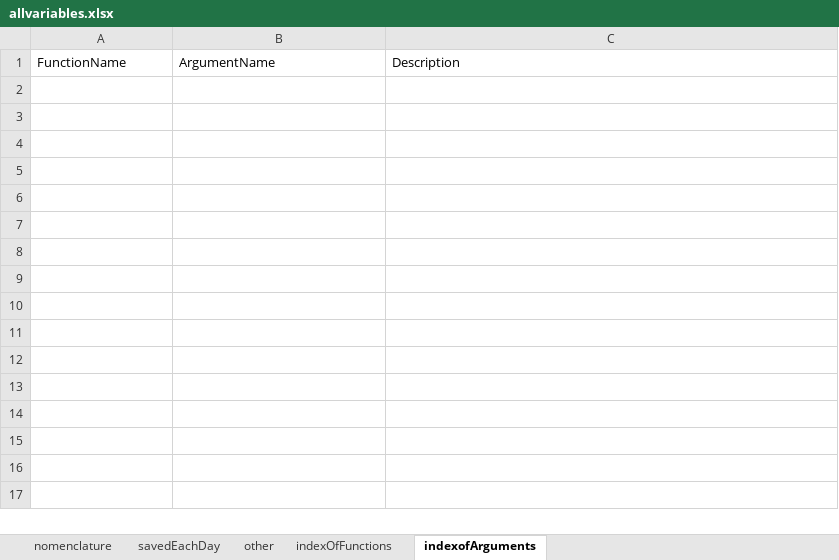
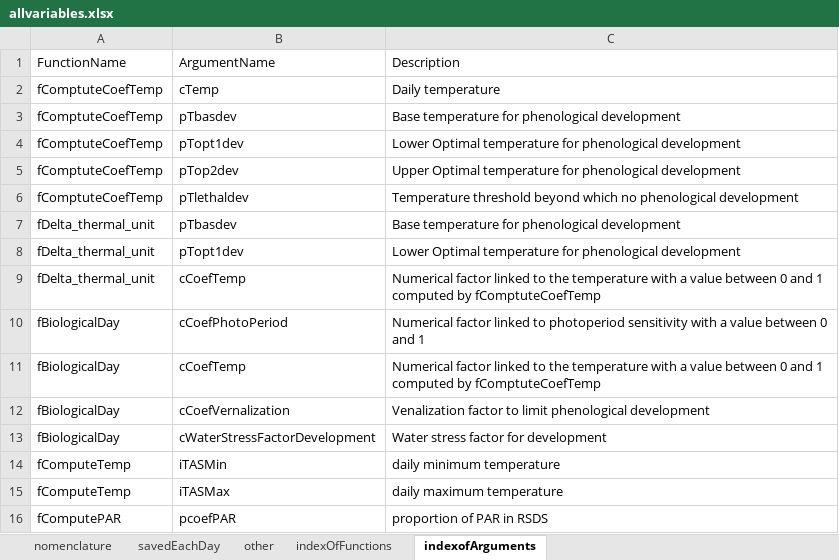
Before and after one commit to mariegosme/SSM.R, an Excel workbook: allvariables.xlsx, sheet indexofArguments, drawn as a sheet; values as stored, in another font and other column widths than the file's, no borders; the diff names each change by its address in the sheet, - before the commit and + after, or states it on an @@ line.

Commit message:
Update allvariables.xlsx
Mise à jour de la liste des variables codées dans les fonctiones.
Démarrage de la description de chaque argument dans les fonctions
Liste des fonctions

```diff
--- a/allvariables.xlsx (sheet indexofArguments)
+++ b/allvariables.xlsx (sheet indexofArguments)
+row 2: fComptuteCoefTemp | cTemp | Daily temperature
+row 3: fComptuteCoefTemp | pTbasdev | Base temperature for phenological development
+row 4: fComptuteCoefTemp | pTopt1dev | Lower Optimal temperature for phenological development
+row 5: fComptuteCoefTemp | pTop2dev | Upper Optimal temperature for phenological development
+row 6: fComptuteCoefTemp | pTlethaldev | Temperature threshold beyond which no phenological development
+row 7: fDelta_thermal_unit | pTbasdev | Base temperature for phenological development
+row 8: fDelta_thermal_unit | pTopt1dev | Lower Optimal temperature for phenological development
+row 9: fDelta_thermal_unit | cCoefTemp | Numerical factor linked to the temperature with a value between 0 and 1 computed by fComptuteCoefTemp
+row 10: fBiologicalDay | cCoefPhotoPeriod | Numerical factor linked to photoperiod sensitivity with a value between 0 and 1
+row 11: fBiologicalDay | cCoefTemp | Numerical factor linked to the temperature with a value between 0 and 1 computed by fComptuteCoefTemp
+row 12: fBiologicalDay | cCoefVernalization | Venalization factor to limit phenological development
+row 13: fBiologicalDay | cWaterStressFactorDevelopment | Water stress factor for development
+row 14: fComputeTemp | iTASMin | daily minimum temperature
+row 15: fComputeTemp | iTASMax | daily maximum temperature
+row 16: fComputePAR | pcoefPAR | proportion of PAR in RSDS
```
Also changed, not shown: sheet savedEachDay, sheet indexOfFunctions.
